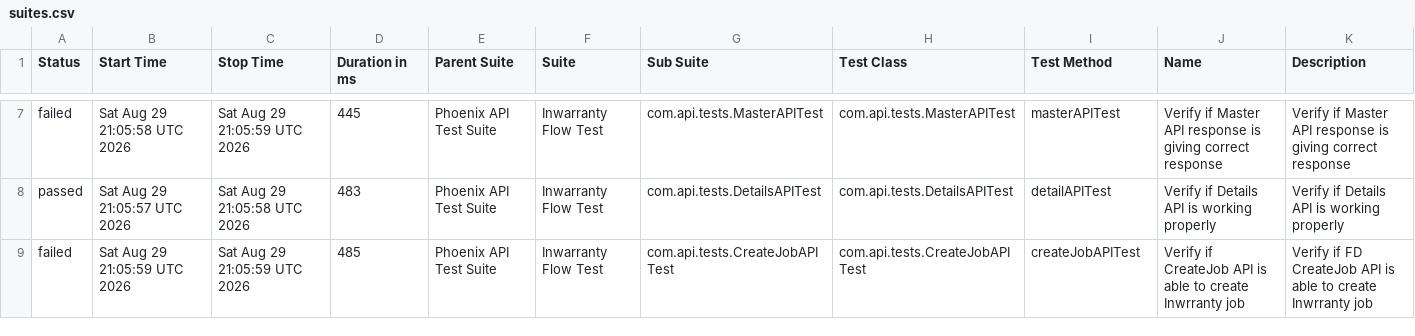
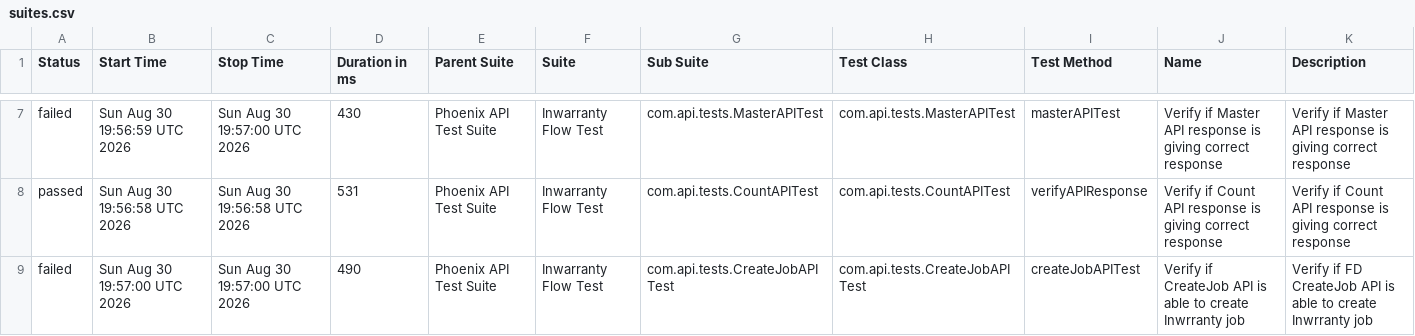
Before and after one commit to rounit/PhoenixTestAutomationFramework, a CSV file: data/suites.csv, drawn as a sheet; only a part is shown, gaps mark what is left out; the diff covers the shown part only.

```diff
--- a/data/suites.csv
+++ b/data/suites.csv
@@ -7,3 +7,3 @@
-"failed","Sat Aug 29 21:05:58 UTC 2026","Sat Aug 29 21:05:59 UTC 2026","445","Phoenix API Test Suite","Inwarranty Flow Test","com.api.tests.MasterAPITest","com.api.tests.MasterAPITest","masterAPITest","Verify if Master API response is giving correct response","Verify if Master API response is giving correct response"
-"passed","Sat Aug 29 21:05:57 UTC 2026","Sat Aug 29 21:05:58 UTC 2026","483","Phoenix API Test Suite","Inwarranty Flow Test","com.api.tests.DetailsAPITest","com.api.tests.DetailsAPITest","detailAPITest","Verify if Details API is working properly","Verify if Details API is working properly"
-"failed","Sat Aug 29 21:05:59 UTC 2026","Sat Aug 29 21:05:59 UTC 2026","485","Phoenix API Test Suite","Inwarranty Flow Test","com.api.tests.CreateJobAPITest","com.api.tests.CreateJobAPITest","createJobAPITest","Verify if CreateJob API is able to create Inwrranty job","Verify if FD CreateJob API is able to create Inwrranty job"
+"failed","Sun Aug 30 19:56:59 UTC 2026","Sun Aug 30 19:57:00 UTC 2026","430","Phoenix API Test Suite","Inwarranty Flow Test","com.api.tests.MasterAPITest","com.api.tests.MasterAPITest","masterAPITest","Verify if Master API response is giving correct response","Verify if Master API response is giving correct response"
+"passed","Sun Aug 30 19:56:58 UTC 2026","Sun Aug 30 19:56:58 UTC 2026","531","Phoenix API Test Suite","Inwarranty Flow Test","com.api.tests.CountAPITest","com.api.tests.CountAPITest","verifyAPIResponse","Verify if Count API response is giving correct response","Verify if Count API response is giving correct response"
+"failed","Sun Aug 30 19:57:00 UTC 2026","Sun Aug 30 19:57:00 UTC 2026","490","Phoenix API Test Suite","Inwarranty Flow Test","com.api.tests.CreateJobAPITest","com.api.tests.CreateJobAPITest","createJobAPITest","Verify if CreateJob API is able to create Inwrranty job","Verify if FD CreateJob API is able to create Inwrranty job"
```
Also changed, not shown: 30 edited cells elsewhere in this file, data/behaviors.csv, 52 other files.
